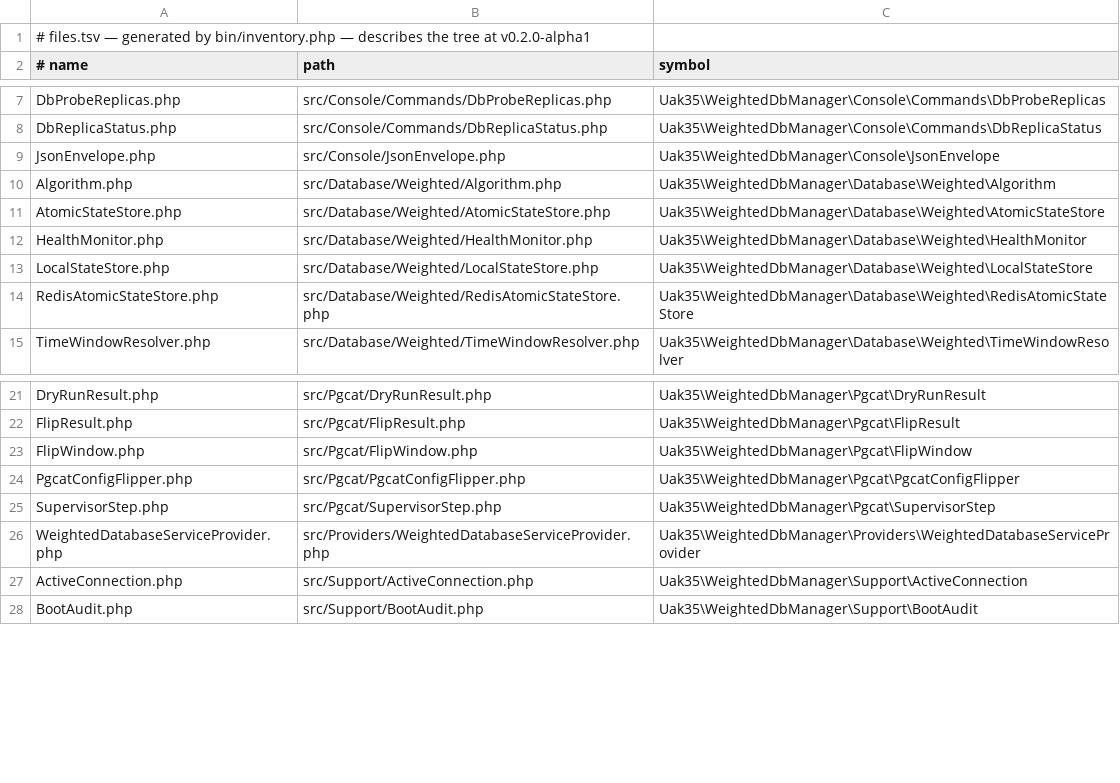
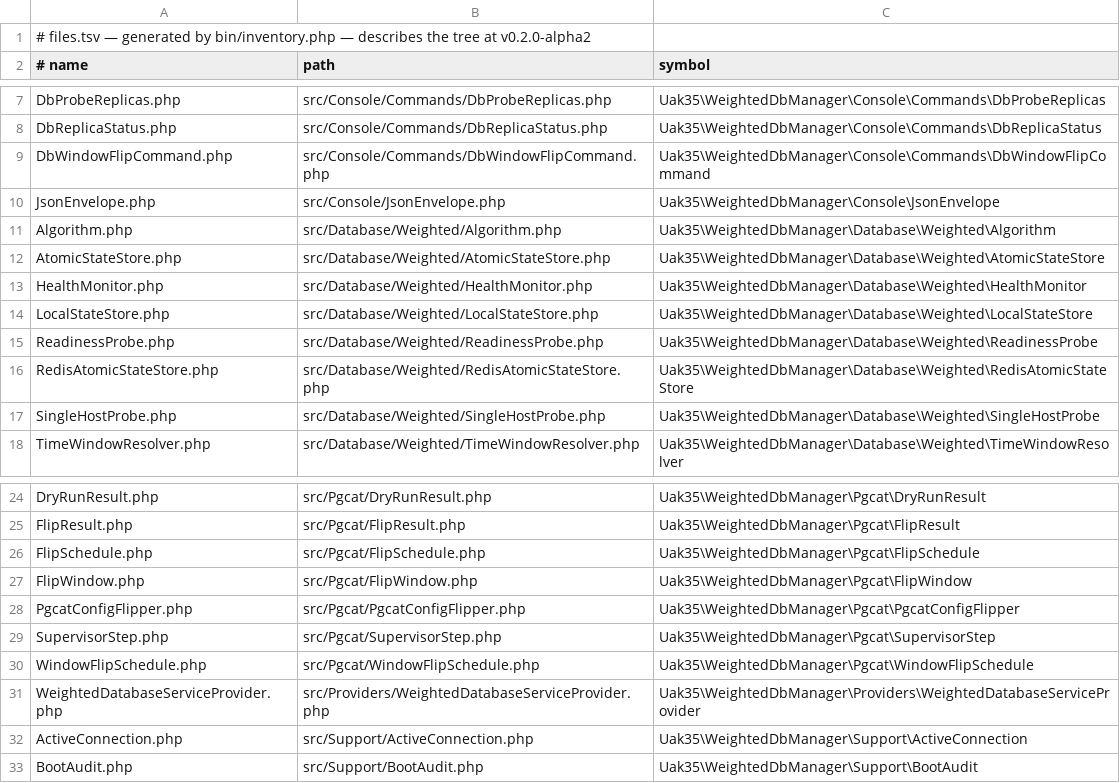
Before and after one commit to UAK-35/laravel-weighted-dbmanager, a TSV file: files.tsv, drawn as a sheet; only a part is shown, gaps mark what is left out.

```diff
--- a/files.tsv
+++ b/files.tsv
@@ -1,2 +1,2 @@
-# files.tsv — generated by bin/inventory.php — describes the tree at v0.2.0-alpha1
+# files.tsv — generated by bin/inventory.php — describes the tree at v0.2.0-alpha2
 # name	path	symbol
@@ -8,2 +8,3 @@ DbProbeReplicas.php	src/Console/Commands/DbProbeReplicas.php	Uak35\WeightedDbMan
 DbReplicaStatus.php	src/Console/Commands/DbReplicaStatus.php	Uak35\WeightedDbManager\Console\Commands\DbReplicaStatus
+DbWindowFlipCommand.php	src/Console/Commands/DbWindowFlipCommand.php	Uak35\WeightedDbManager\Console\Commands\DbWindowFlipCommand
 JsonEnvelope.php	src/Console/JsonEnvelope.php	Uak35\WeightedDbManager\Console\JsonEnvelope
@@ -13,3 +14,5 @@ HealthMonitor.php	src/Database/Weighted/HealthMonitor.php	Uak35\WeightedDbManage
 LocalStateStore.php	src/Database/Weighted/LocalStateStore.php	Uak35\WeightedDbManager\Database\Weighted\LocalStateStore
+ReadinessProbe.php	src/Database/Weighted/ReadinessProbe.php	Uak35\WeightedDbManager\Database\Weighted\ReadinessProbe
 RedisAtomicStateStore.php	src/Database/Weighted/RedisAtomicStateStore.php	Uak35\WeightedDbManager\Database\Weighted\RedisAtomicStateStore
+SingleHostProbe.php	src/Database/Weighted/SingleHostProbe.php	Uak35\WeightedDbManager\Database\Weighted\SingleHostProbe
 TimeWindowResolver.php	src/Database/Weighted/TimeWindowResolver.php	Uak35\WeightedDbManager\Database\Weighted\TimeWindowResolver
@@ -22,2 +25,3 @@ DryRunResult.php	src/Pgcat/DryRunResult.php	Uak35\WeightedDbManager\Pgcat\DryRun
 FlipResult.php	src/Pgcat/FlipResult.php	Uak35\WeightedDbManager\Pgcat\FlipResult
+FlipSchedule.php	src/Pgcat/FlipSchedule.php	Uak35\WeightedDbManager\Pgcat\FlipSchedule
 FlipWindow.php	src/Pgcat/FlipWindow.php	Uak35\WeightedDbManager\Pgcat\FlipWindow
@@ -25,2 +29,3 @@ PgcatConfigFlipper.php	src/Pgcat/PgcatConfigFlipper.php	Uak35\WeightedDbManager\
 SupervisorStep.php	src/Pgcat/SupervisorStep.php	Uak35\WeightedDbManager\Pgcat\SupervisorStep
+WindowFlipSchedule.php	src/Pgcat/WindowFlipSchedule.php	Uak35\WeightedDbManager\Pgcat\WindowFlipSchedule
 WeightedDatabaseServiceProvider.php	src/Providers/WeightedDatabaseServiceProvider.php	Uak35\WeightedDbManager\Providers\WeightedDatabaseServiceProvider
```
Also changed, not shown: methods.tsv, surface.tsv, 1 other file.
